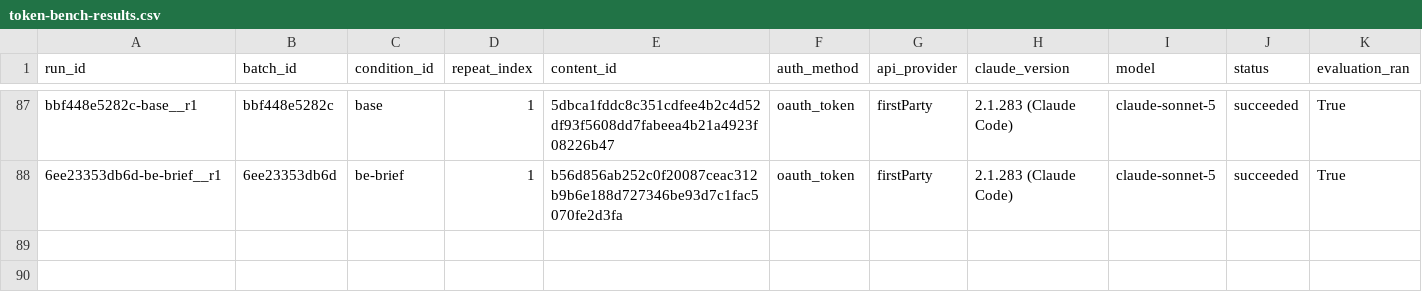
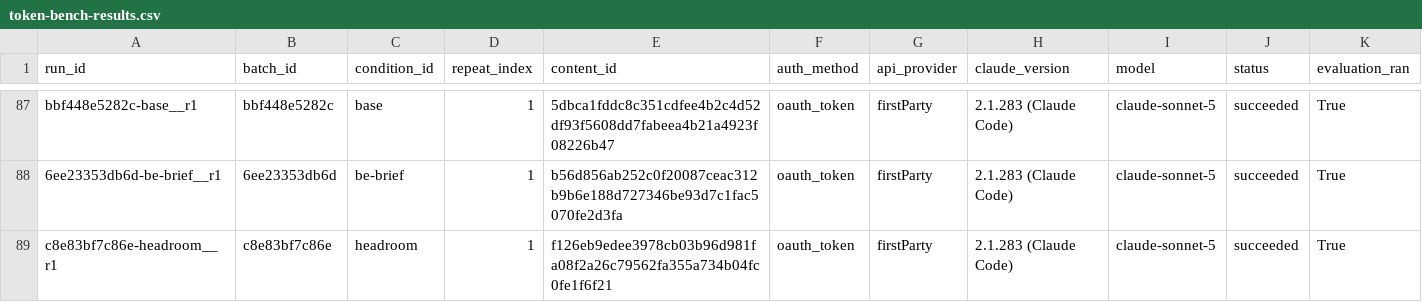
Before and after one commit to YangJunMan/claude-code-token-savings-benchmark, a CSV file: data/token-bench-results.csv, drawn as a sheet; only a part is shown, gaps mark what is left out; rows hold the shown columns only; the diff names each change by its address in the sheet, - before the commit and + after, or states it on an @@ line.

```diff
--- a/data/token-bench-results.csv
+++ b/data/token-bench-results.csv
+row 89: c8e83bf7c86e-headroom__r1 | c8e83bf7c86e | headroom | 1 | f126eb9edee3978cb03b96d981fa08f2a26c79562fa355a734b04fc0fe1f6f21 | oauth_token | firstParty | 2.1.283 (Claude Code) | claude-sonnet-5 | succeeded | True
```
Also changed, not shown: data/activity-log.csv, data/comparison.csv, 1 other file.
